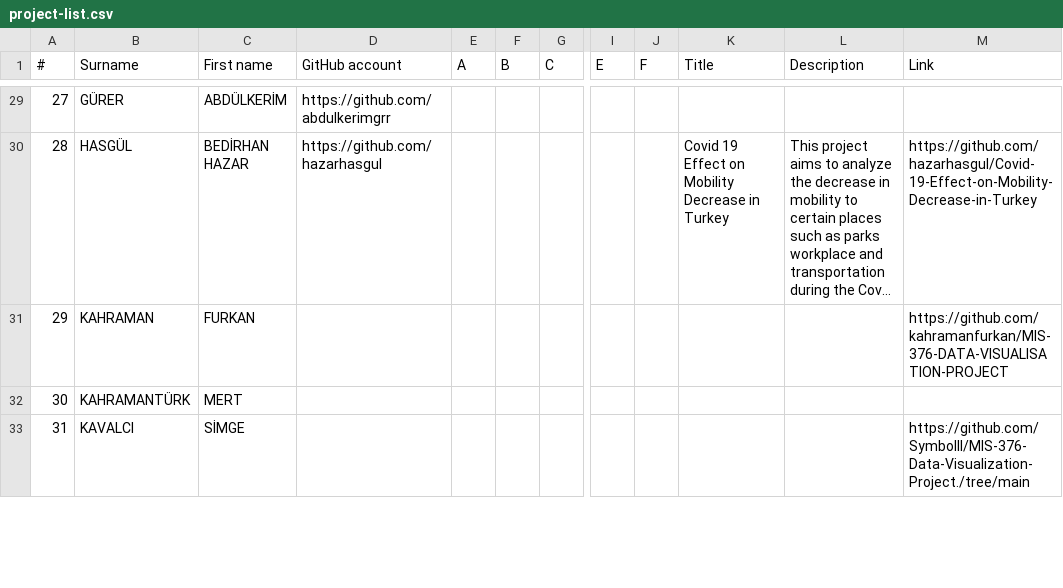
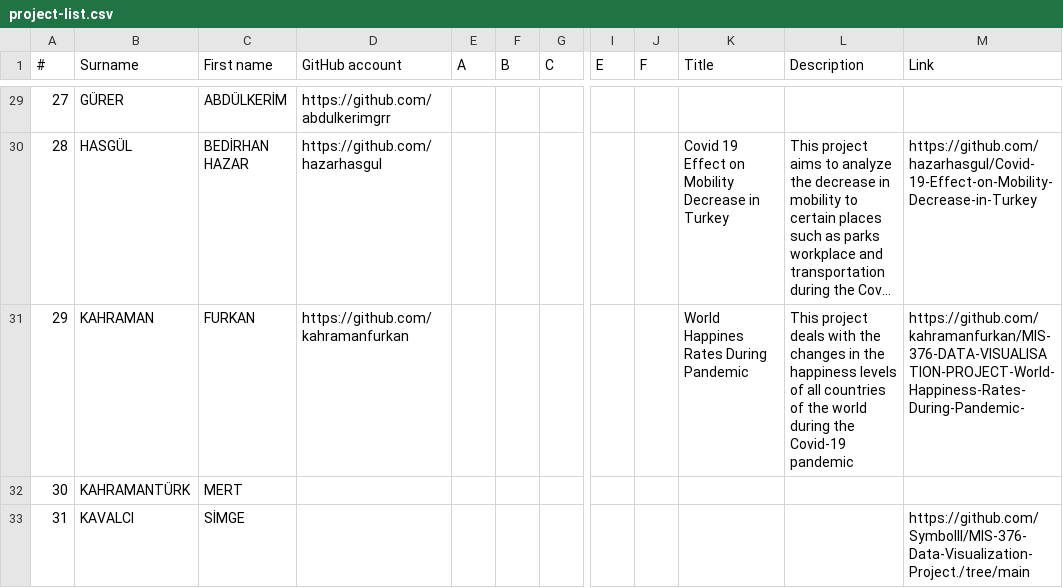
Before and after one commit to hkilter/data-visualization-project, a CSV file: project-list.csv, drawn as a sheet; only a part is shown, gaps mark what is left out; long unchanged cells end in …; the diff names each change by its address in the sheet, - before the commit and + after, or states it on an @@ line.

Commit message:
Update project-list.csv

```diff
--- a/project-list.csv
+++ b/project-list.csv
-D31 (GitHub account): (empty)
+D31 (GitHub account): https://github.com/kahramanfurkan
-K31 (Title): (empty)
+K31 (Title): World Happines Rates During Pandemic
-L31 (Description): (empty)
+L31 (Description): This project deals with the changes in the happiness levels of all countries of the world during the Covid-19 pandemic
-M31 (Link): https://github.com/kahramanfurkan/MIS-376-DATA-VISUALISATION-PROJECT
+M31 (Link): https://github.com/kahramanfurkan/MIS-376-DATA-VISUALISATION-PROJECT-World-Happiness-Rates-During-Pandemic-
```
